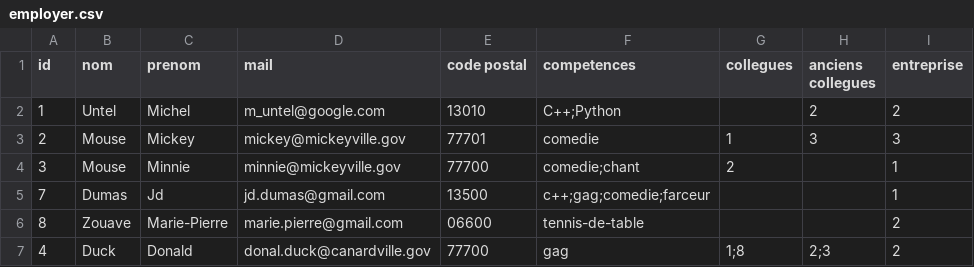
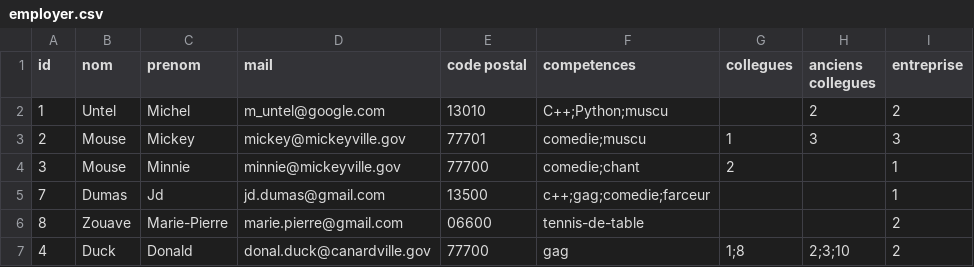
Before and after one commit to Rayan26/Projet_DEVPRO, a CSV file: CSV/employer.csv, drawn as a sheet.

```diff
--- a/CSV/employer.csv
+++ b/CSV/employer.csv
@@ -1,4 +1,4 @@
 id,nom,prenom,mail,code postal,competences,collegues,anciens collegues,entreprise
-1,Untel,Michel,m_untel@google.com,13010,C++;Python,,2,2
-2,Mouse,Mickey,mickey@mickeyville.gov,77701,comedie,1,3,3
+1,Untel,Michel,m_untel@google.com,13010,C++;Python;muscu,,2,2
+2,Mouse,Mickey,mickey@mickeyville.gov,77701,comedie;muscu,1,3,3
 3,Mouse,Minnie,minnie@mickeyville.gov,77700,comedie;chant,2,,1
@@ -6,2 +6,2 @@ id,nom,prenom,mail,code postal,competences,collegues,anciens collegues,entrepris
 8,Zouave,Marie-Pierre,marie.pierre@gmail.com,06600,tennis-de-table,,,2
-4,Duck,Donald,donal.duck@canardville.gov,77700,gag,1;8,2;3,2
+4,Duck,Donald,donal.duck@canardville.gov,77700,gag,1;8,2;3;10,2
```
Also changed, not shown: 13 other files.
